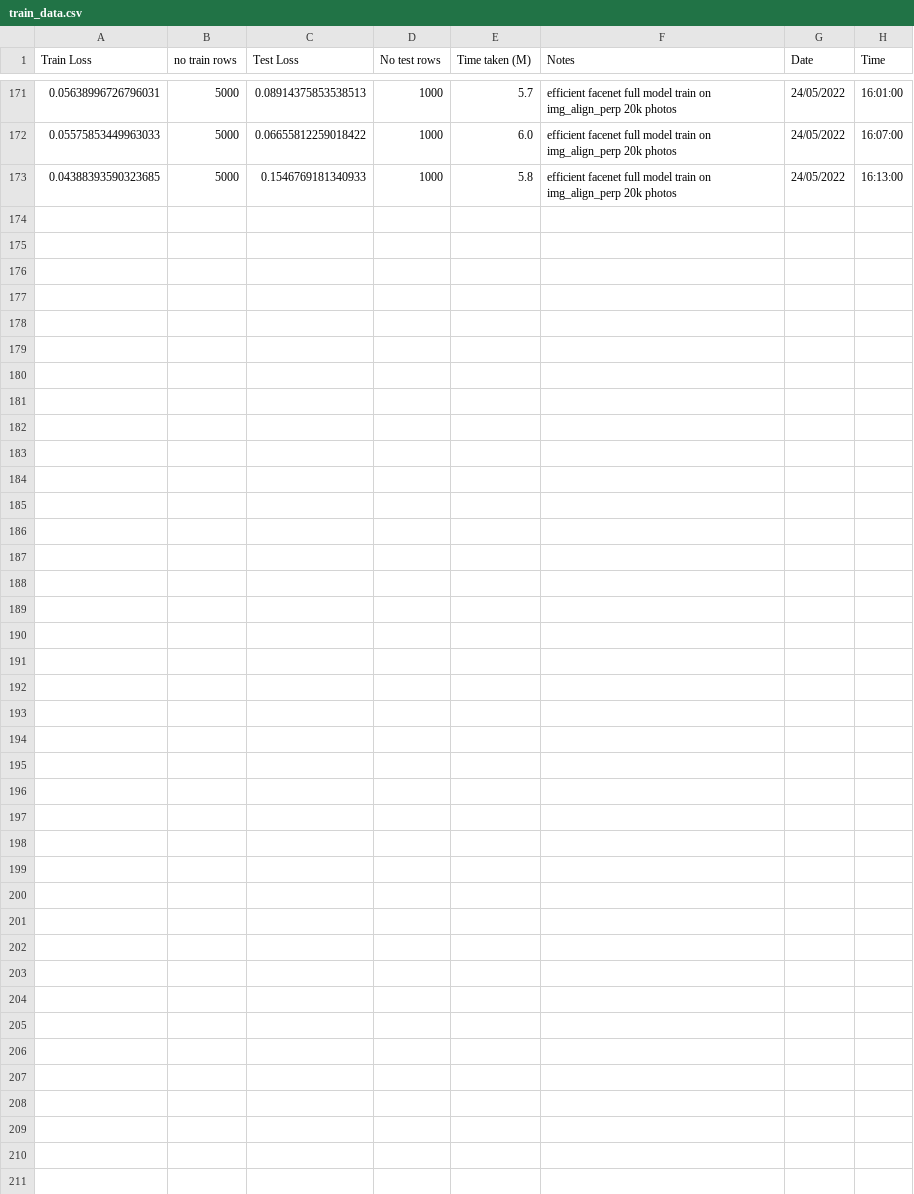
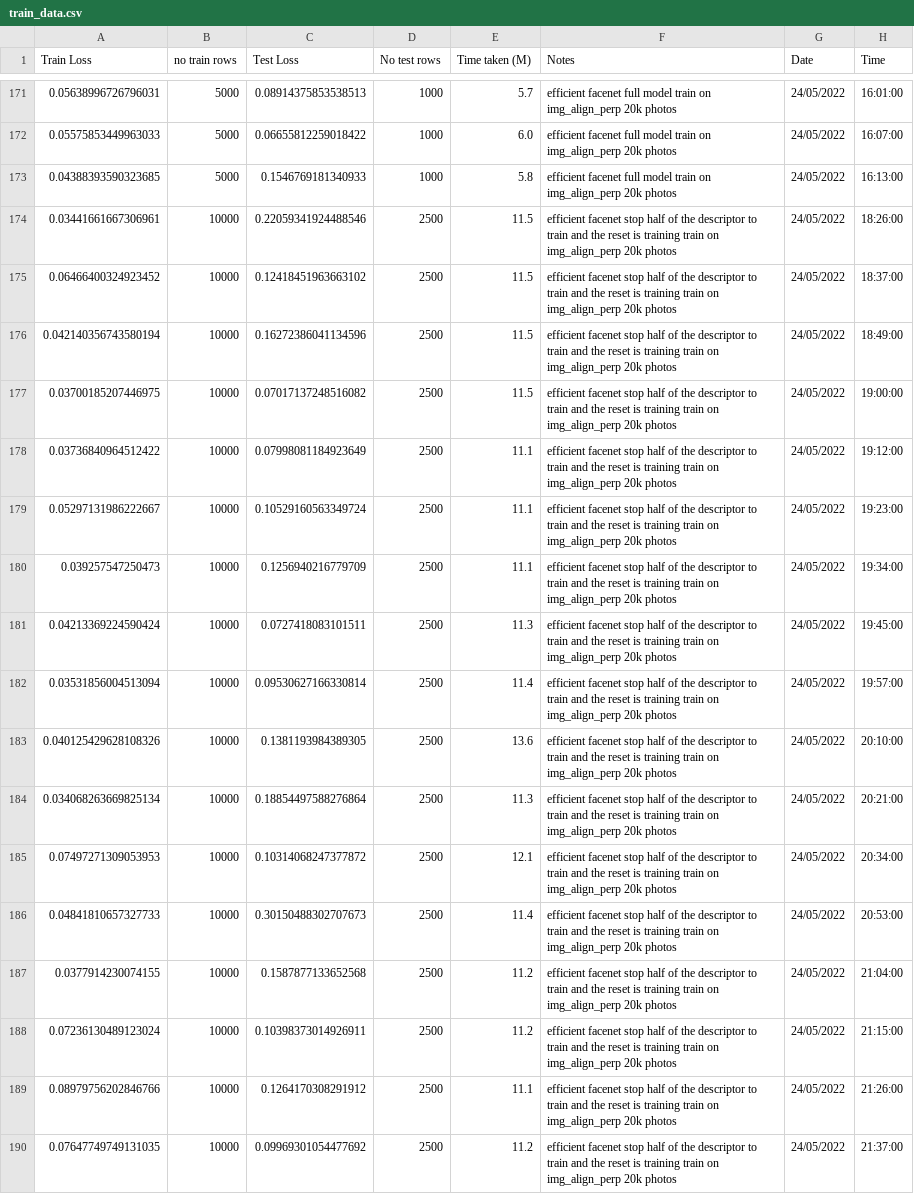
Before and after one commit to ahmedbadr97/conv-facenet, a CSV file: training log/train_data.csv, drawn as a sheet; only a part is shown, gaps mark what is left out.

```diff
--- a/training log/train_data.csv
+++ b/training log/train_data.csv
@@ -173 +173,18 @@ Train Loss,no train rows,Test Loss,No test rows,Time taken (M),Notes,Date,Time
 0.04388393590323685,5000,0.1546769181340933,1000,5.8,efficient facenet full model train on img_align_perp 20k photos ,24/05/2022,16:13:00
+0.03441661667306961,10000,0.22059341924488546,2500,11.5,efficient facenet stop half of the descriptor to train and the reset is training train on img_align_perp 20k photos ,24/05/2022,18:26:00
+0.06466400324923452,10000,0.12418451963663102,2500,11.5,efficient facenet stop half of the descriptor to train and the reset is training train on img_align_perp 20k photos ,24/05/2022,18:37:00
+0.042140356743580194,10000,0.16272386041134596,2500,11.5,efficient facenet stop half of the descriptor to train and the reset is training train on img_align_perp 20k photos ,24/05/2022,18:49:00
+0.03700185207446975,10000,0.07017137248516082,2500,11.5,efficient facenet stop half of the descriptor to train and the reset is training train on img_align_perp 20k photos ,24/05/2022,19:00:00
+0.03736840964512422,10000,0.07998081184923649,2500,11.1,efficient facenet stop half of the descriptor to train and the reset is training train on img_align_perp 20k photos ,24/05/2022,19:12:00
+0.05297131986222667,10000,0.10529160563349724,2500,11.1,efficient facenet stop half of the descriptor to train and the reset is training train on img_align_perp 20k photos ,24/05/2022,19:23:00
+0.039257547250473,10000,0.1256940216779709,2500,11.1,efficient facenet stop half of the descriptor to train and the reset is training train on img_align_perp 20k photos ,24/05/2022,19:34:00
+0.04213369224590424,10000,0.0727418083101511,2500,11.3,efficient facenet stop half of the descriptor to train and the reset is training train on img_align_perp 20k photos ,24/05/2022,19:45:00
+0.03531856004513094,10000,0.09530627166330814,2500,11.4,efficient facenet stop half of the descriptor to train and the reset is training train on img_align_perp 20k photos ,24/05/2022,19:57:00
+0.040125429628108326,10000,0.1381193984389305,2500,13.6,efficient facenet stop half of the descriptor to train and the reset is training train on img_align_perp 20k photos ,24/05/2022,20:10:00
+0.034068263669825134,10000,0.18854497588276864,2500,11.3,efficient facenet stop half of the descriptor to train and the reset is training train on img_align_perp 20k photos ,24/05/2022,20:21:00
+0.07497271309053953,10000,0.10314068247377872,2500,12.1,efficient facenet stop half of the descriptor to train and the reset is training train on img_align_perp 20k photos ,24/05/2022,20:34:00
+0.04841810657327733,10000,0.30150488302707673,2500,11.4,efficient facenet stop half of the descriptor to train and the reset is training train on img_align_perp 20k photos ,24/05/2022,20:53:00
+0.0377914230074155,10000,0.1587877133652568,2500,11.2,efficient facenet stop half of the descriptor to train and the reset is training train on img_align_perp 20k photos ,24/05/2022,21:04:00
+0.07236130489123024,10000,0.10398373014926911,2500,11.2,efficient facenet stop half of the descriptor to train and the reset is training train on img_align_perp 20k photos ,24/05/2022,21:15:00
+0.08979756202846766,10000,0.1264170308291912,2500,11.1,efficient facenet stop half of the descriptor to train and the reset is training train on img_align_perp 20k photos ,24/05/2022,21:26:00
+0.07647749749131035,10000,0.09969301054477692,2500,11.2,efficient facenet stop half of the descriptor to train and the reset is training train on img_align_perp 20k photos ,24/05/2022,21:37:00
```
Also changed, not shown: notebooks/efficentnet__err.csv, 3 other files.
